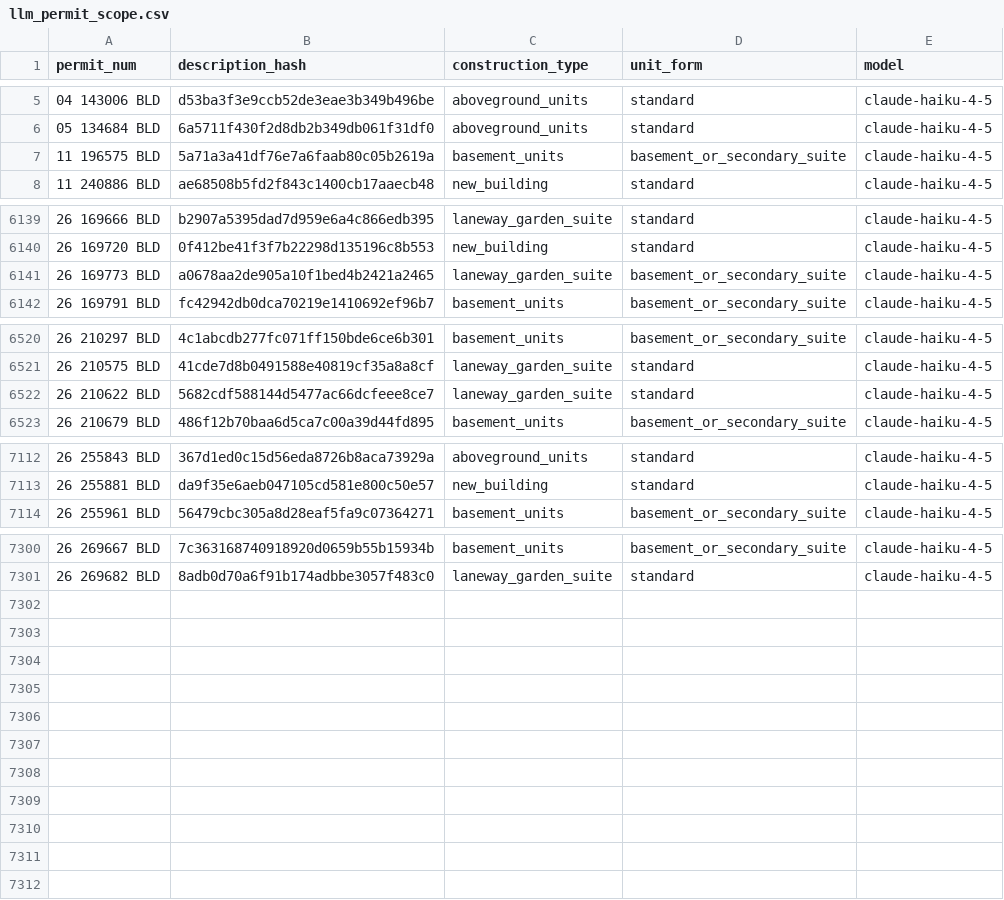
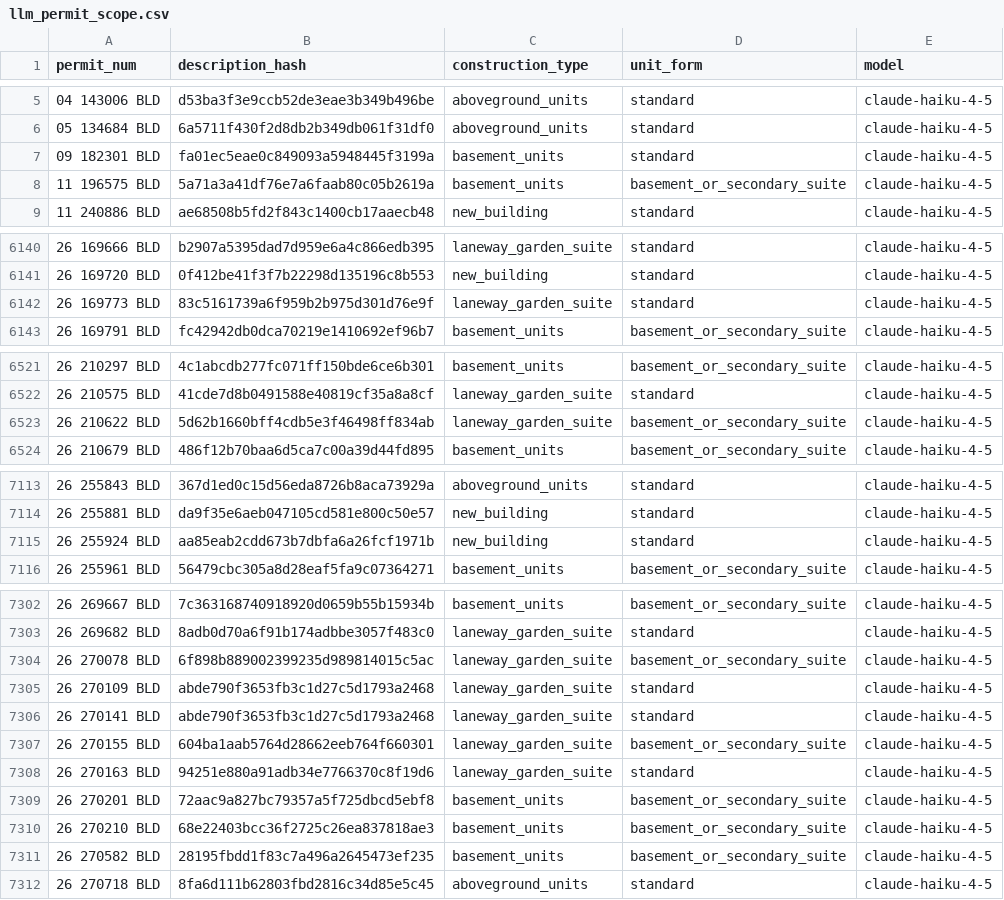
Before and after one commit to zuzubak/to-multiplex-map, a CSV file: dbt/seeds/llm_permit_scope.csv, drawn as a sheet; only a part is shown, gaps mark what is left out; the diff covers the shown part only.

```diff
--- a/dbt/seeds/llm_permit_scope.csv
+++ b/dbt/seeds/llm_permit_scope.csv
@@ -6,2 +6,3 @@ permit_num,description_hash,construction_type,unit_form,model
 05 134684 BLD,6a5711f430f2d8db2b349db061f31df0,aboveground_units,standard,claude-haiku-4-5
+09 182301 BLD,fa01ec5eae0c849093a5948445f3199a,basement_units,standard,claude-haiku-4-5
 11 196575 BLD,5a71a3a41df76e7a6faab80c05b2619a,basement_units,basement_or_secondary_suite,claude-haiku-4-5
@@ -6140,3 +6141,3 @@ permit_num,description_hash,construction_type,unit_form,model
 26 169720 BLD,0f412be41f3f7b22298d135196c8b553,new_building,standard,claude-haiku-4-5
-26 169773 BLD,a0678aa2de905a10f1bed4b2421a2465,laneway_garden_suite,basement_or_secondary_suite,claude-haiku-4-5
+26 169773 BLD,83c5161739a6f959b2b975d301d76e9f,laneway_garden_suite,standard,claude-haiku-4-5
 26 169791 BLD,fc42942db0dca70219e1410692ef96b7,basement_units,basement_or_secondary_suite,claude-haiku-4-5
@@ -6521,3 +6522,3 @@ permit_num,description_hash,construction_type,unit_form,model
 26 210575 BLD,41cde7d8b0491588e40819cf35a8a8cf,laneway_garden_suite,standard,claude-haiku-4-5
-26 210622 BLD,5682cdf588144d5477ac66dcfeee8ce7,laneway_garden_suite,standard,claude-haiku-4-5
+26 210622 BLD,5d62b1660bff4cdb5e3f46498ff834ab,laneway_garden_suite,basement_or_secondary_suite,claude-haiku-4-5
 26 210679 BLD,486f12b70baa6d5ca7c00a39d44fd895,basement_units,basement_or_secondary_suite,claude-haiku-4-5
@@ -7113,2 +7114,3 @@ permit_num,description_hash,construction_type,unit_form,model
 26 255881 BLD,da9f35e6aeb047105cd581e800c50e57,new_building,standard,claude-haiku-4-5
+26 255924 BLD,aa85eab2cdd673b7dbfa6a26fcf1971b,new_building,standard,claude-haiku-4-5
 26 255961 BLD,56479cbc305a8d28eaf5fa9c07364271,basement_units,basement_or_secondary_suite,claude-haiku-4-5
@@ -7301 +7303,10 @@ permit_num,description_hash,construction_type,unit_form,model
 26 269682 BLD,8adb0d70a6f91b174adbbe3057f483c0,laneway_garden_suite,standard,claude-haiku-4-5
+26 270078 BLD,6f898b889002399235d989814015c5ac,laneway_garden_suite,basement_or_secondary_suite,claude-haiku-4-5
+26 270109 BLD,abde790f3653fb3c1d27c5d1793a2468,laneway_garden_suite,standard,claude-haiku-4-5
+26 270141 BLD,abde790f3653fb3c1d27c5d1793a2468,laneway_garden_suite,standard,claude-haiku-4-5
+26 270155 BLD,604ba1aab5764d28662eeb764f660301,laneway_garden_suite,basement_or_secondary_suite,claude-haiku-4-5
+26 270163 BLD,94251e880a91adb34e7766370c8f19d6,laneway_garden_suite,standard,claude-haiku-4-5
+26 270201 BLD,72aac9a827bc79357a5f725dbcd5ebf8,basement_units,basement_or_secondary_suite,claude-haiku-4-5
+26 270210 BLD,68e22403bcc36f2725c26ea837818ae3,basement_units,basement_or_secondary_suite,claude-haiku-4-5
+26 270582 BLD,28195fbdd1f83c7a496a2645473ef235,basement_units,basement_or_secondary_suite,claude-haiku-4-5
+26 270718 BLD,8fa6d111b62803fbd2816c34d85e5c45,aboveground_units,standard,claude-haiku-4-5
```
Also changed, not shown: 3 edited cells elsewhere in this file, 3 other files.
